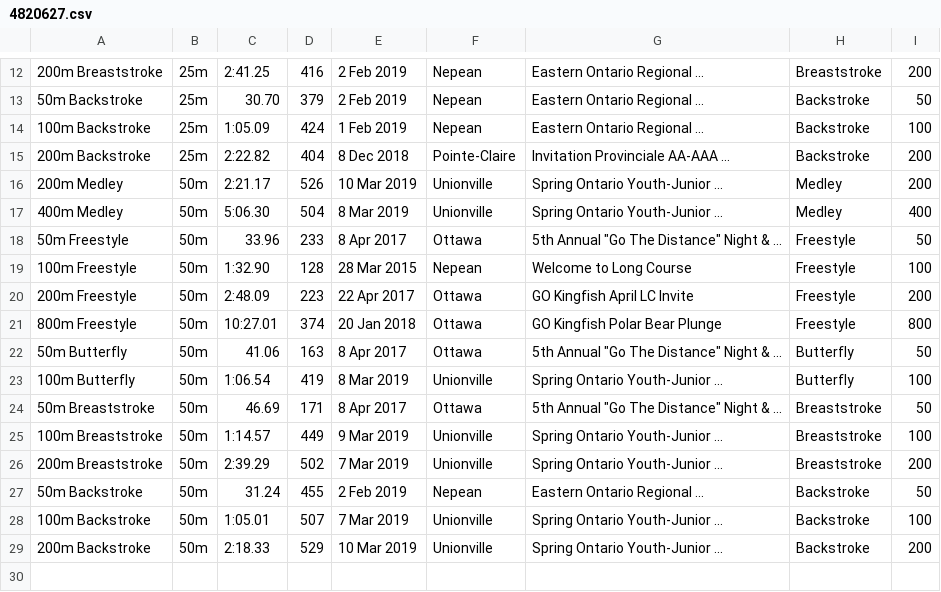
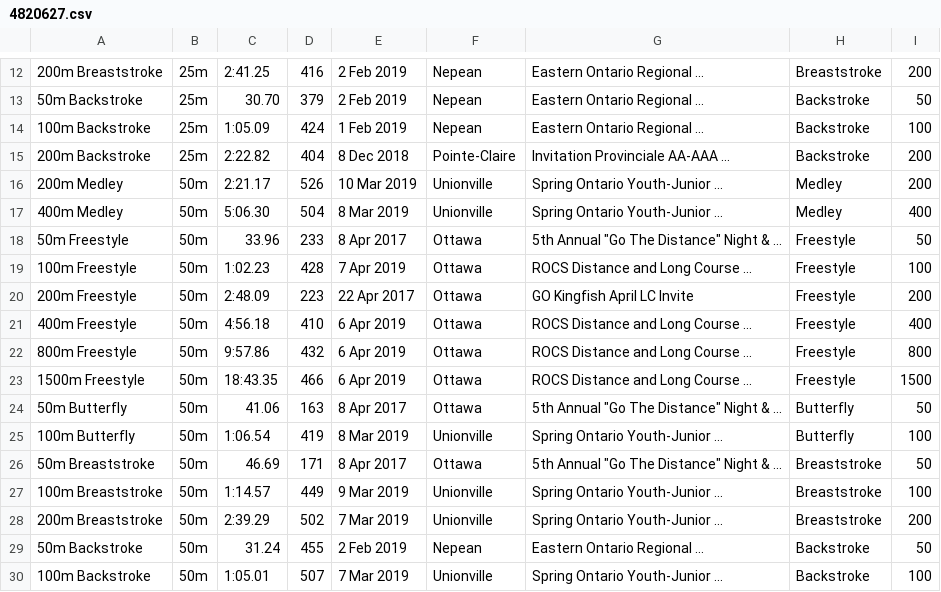
Before and after one commit to Subject2Risk/swim-report, a CSV file: swim-data/4820627.csv, drawn as a sheet; only a part is shown, gaps mark what is left out; the shorter side is filled out with more unchanged rows.

```diff
--- a/swim-data/4820627.csv
+++ b/swim-data/4820627.csv
@@ -18,5 +18,7 @@
 50m Freestyle,50m,33.96,233,8 Apr 2017,Ottawa,5th Annual "Go The Distance" Night & ...,Freestyle,50
-100m Freestyle,50m,1:32.90,128,28 Mar 2015,Nepean,Welcome to Long Course,Freestyle,100
+100m Freestyle,50m,1:02.23,428,7 Apr 2019,Ottawa,ROCS Distance and Long Course ...,Freestyle,100
 200m Freestyle,50m,2:48.09,223,22 Apr 2017,Ottawa,GO Kingfish April LC Invite,Freestyle,200
-800m Freestyle,50m,10:27.01,374,20 Jan 2018,Ottawa,GO Kingfish Polar Bear Plunge,Freestyle,800
+400m Freestyle,50m,4:56.18,410,6 Apr 2019,Ottawa,ROCS Distance and Long Course ...,Freestyle,400
+800m Freestyle,50m,9:57.86,432,6 Apr 2019,Ottawa,ROCS Distance and Long Course ...,Freestyle,800
+1500m Freestyle,50m,18:43.35,466,6 Apr 2019,Ottawa,ROCS Distance and Long Course ...,Freestyle,1500
 50m Butterfly,50m,41.06,163,8 Apr 2017,Ottawa,5th Annual "Go The Distance" Night & ...,Butterfly,50
```
Also changed, not shown: swim-data/4649661.csv, swim-data/4821569.csv, 20 other files.
